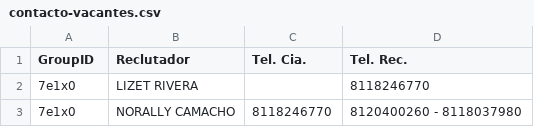
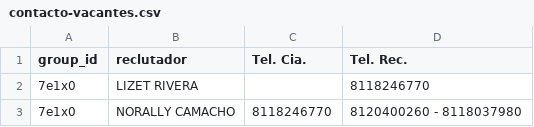
Before and after one commit to velverconsulting/soyjuarense-public, a CSV file: contacto-vacantes.csv, drawn as a sheet; only a part is shown.

Commit message:
Updated file with CSV data from Google Sheets on 2024-11-28T19:33:03.574Z

```diff
--- a/contacto-vacantes.csv
+++ b/contacto-vacantes.csv
@@ -1,2 +1,2 @@
-GroupID,Reclutador,Tel. Cia.,Tel. Rec.
+group_id,reclutador,Tel. Cia.,Tel. Rec.
 7e1x0,LIZET RIVERA,,8118246770
```
